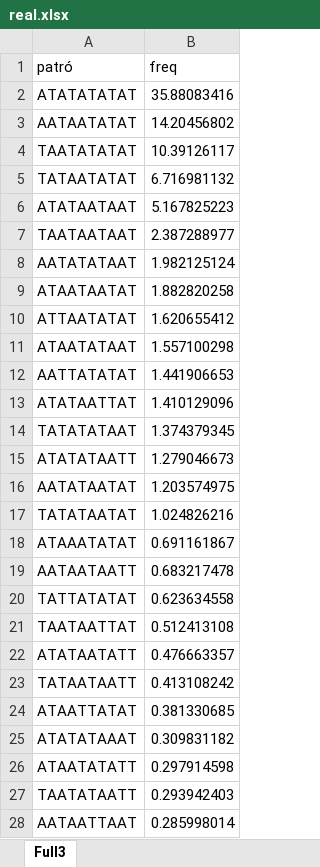
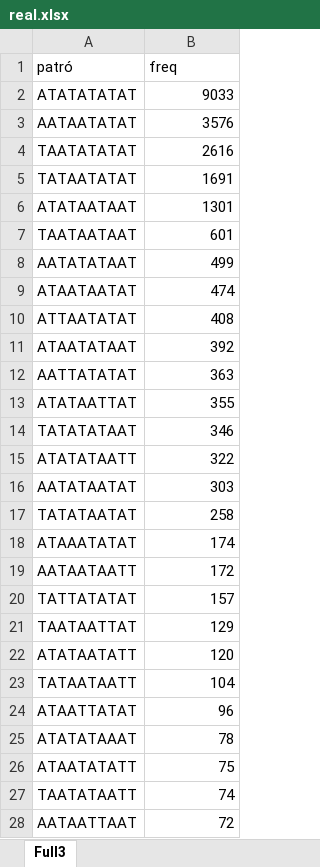
Before and after one commit to garaupere/decaGEN, an Excel workbook: compared/real.xlsx, sheet Full3, drawn as a sheet; only a part is shown; values as stored, in another font and other column widths than the file's, no borders; table styles not drawn; the diff covers the shown part only; the diff names each change by its address in the sheet, - before the commit and + after, or states it on an @@ line.

```diff
--- a/compared/real.xlsx (sheet Full3)
+++ b/compared/real.xlsx (sheet Full3)
-B2 (freq): 35.88083416
+B2 (freq): 9033
-B3 (freq): 14.20456802
+B3 (freq): 3576
-B4 (freq): 10.39126117
+B4 (freq): 2616
-B5 (freq): 6.716981132
+B5 (freq): 1691
-B6 (freq): 5.167825223
+B6 (freq): 1301
-B7 (freq): 2.387288977
+B7 (freq): 601
-B8 (freq): 1.982125124
+B8 (freq): 499
-B9 (freq): 1.882820258
+B9 (freq): 474
-B10 (freq): 1.620655412
+B10 (freq): 408
-B11 (freq): 1.557100298
+B11 (freq): 392
-B12 (freq): 1.441906653
+B12 (freq): 363
-B13 (freq): 1.410129096
+B13 (freq): 355
-B14 (freq): 1.374379345
+B14 (freq): 346
-B15 (freq): 1.279046673
+B15 (freq): 322
-B16 (freq): 1.203574975
+B16 (freq): 303
-B17 (freq): 1.024826216
+B17 (freq): 258
-B18 (freq): 0.691161867
+B18 (freq): 174
-B19 (freq): 0.683217478
+B19 (freq): 172
-B20 (freq): 0.623634558
+B20 (freq): 157
-B21 (freq): 0.512413108
+B21 (freq): 129
-B22 (freq): 0.476663357
+B22 (freq): 120
-B23 (freq): 0.413108242
+B23 (freq): 104
-B24 (freq): 0.381330685
+B24 (freq): 96
-B25 (freq): 0.309831182
+B25 (freq): 78
-B26 (freq): 0.297914598
+B26 (freq): 75
-B27 (freq): 0.293942403
+B27 (freq): 74
-B28 (freq): 0.285998014
+B28 (freq): 72
```
Also changed, not shown: 140 edited cells elsewhere in this sheet, compared/compare_results.xlsx, generated/dols2006.xlsx, 14 other files.
